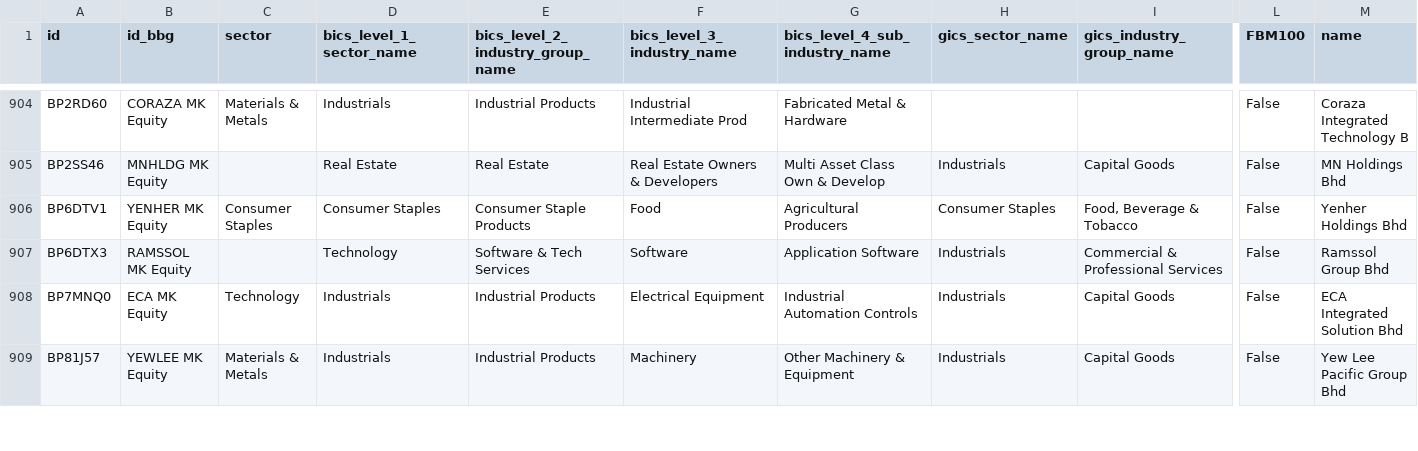
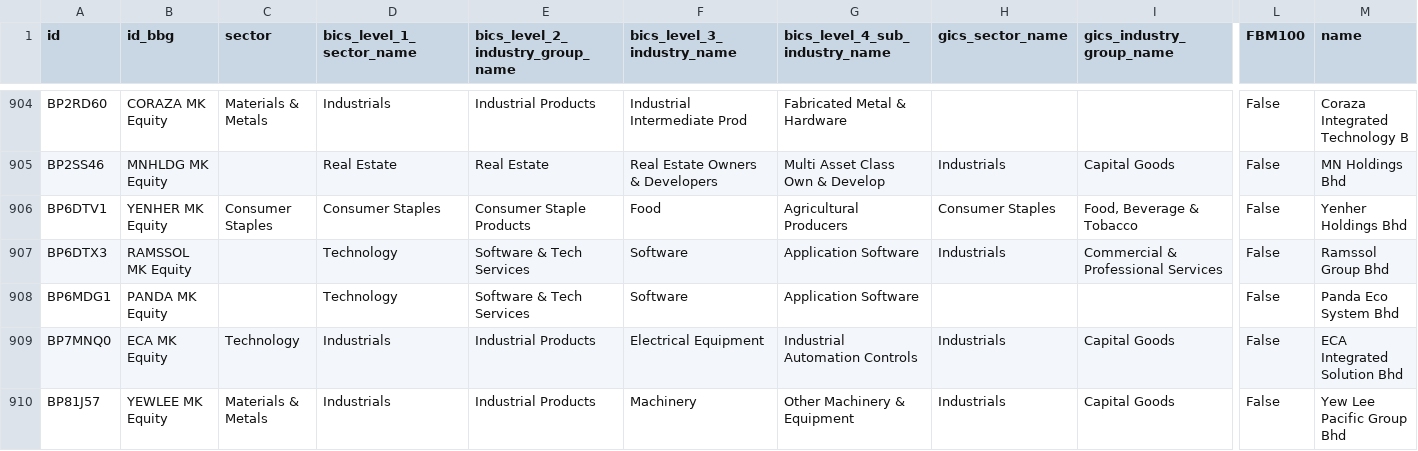
Before and after one commit to etq-quant/bursa, a CSV file: data/meta_data.csv, drawn as a sheet; only a part is shown, gaps mark what is left out; rows hold the shown columns only; the diff names each change by its address in the sheet, - before the commit and + after, or states it on an @@ line.

Commit message:
[bot] commit

```diff
--- a/data/meta_data.csv
+++ b/data/meta_data.csv
+row 908: BP6MDG1 | PANDA MK Equity |  | Technology | Software & Tech Services | Software | Application Software |  |  | False | Panda Eco System Bhd
```
